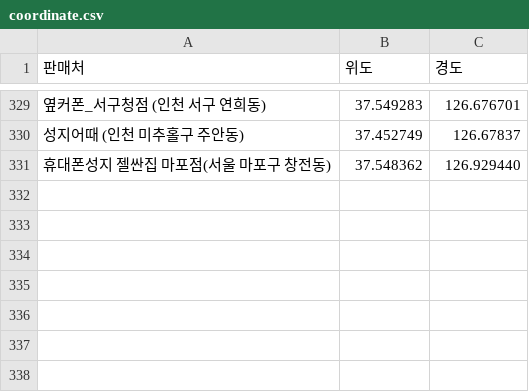
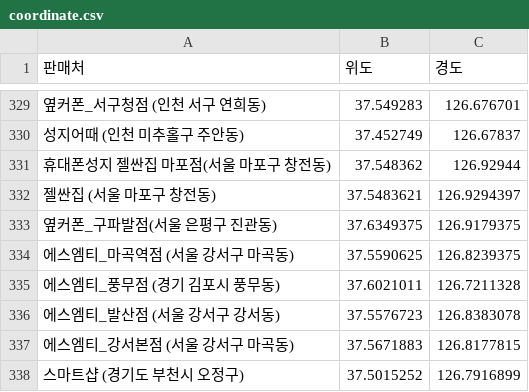
Before and after one commit to moyeonwon/my-project, a CSV file: coordinate.csv, drawn as a sheet; only a part is shown, gaps mark what is left out; the diff names each change by its address in the sheet, - before the commit and + after, or states it on an @@ line.

Commit message:
Add files via upload

```diff
--- a/coordinate.csv
+++ b/coordinate.csv
-C331 (경도): 126.929440
+C331 (경도): 126.92944
+row 332: 젤싼집 (서울 마포구 창전동) | 37.5483621 | 126.9294397
+row 333: 옆커폰_구파발점(서울 은평구 진관동) | 37.6349375 | 126.9179375
+row 334: 에스엠티_마곡역점 (서울 강서구 마곡동) | 37.5590625 | 126.8239375
+row 335: 에스엠티_풍무점 (경기 김포시 풍무동) | 37.6021011 | 126.7211328
+row 336: 에스엠티_발산점 (서울 강서구 강서동) | 37.5576723 | 126.8383078
+row 337: 에스엠티_강서본점 (서울 강서구 마곡동) | 37.5671883 | 126.8177815
+row 338: 스마트샵 (경기도 부천시 오정구) | 37.5015252 | 126.7916899
```
